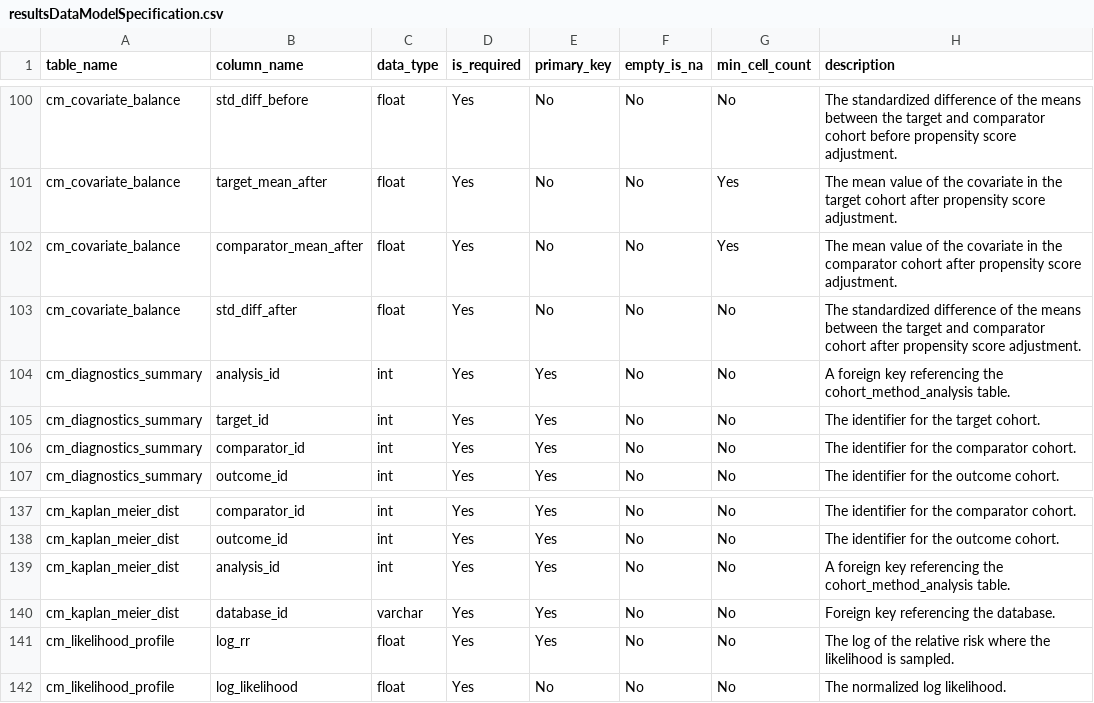
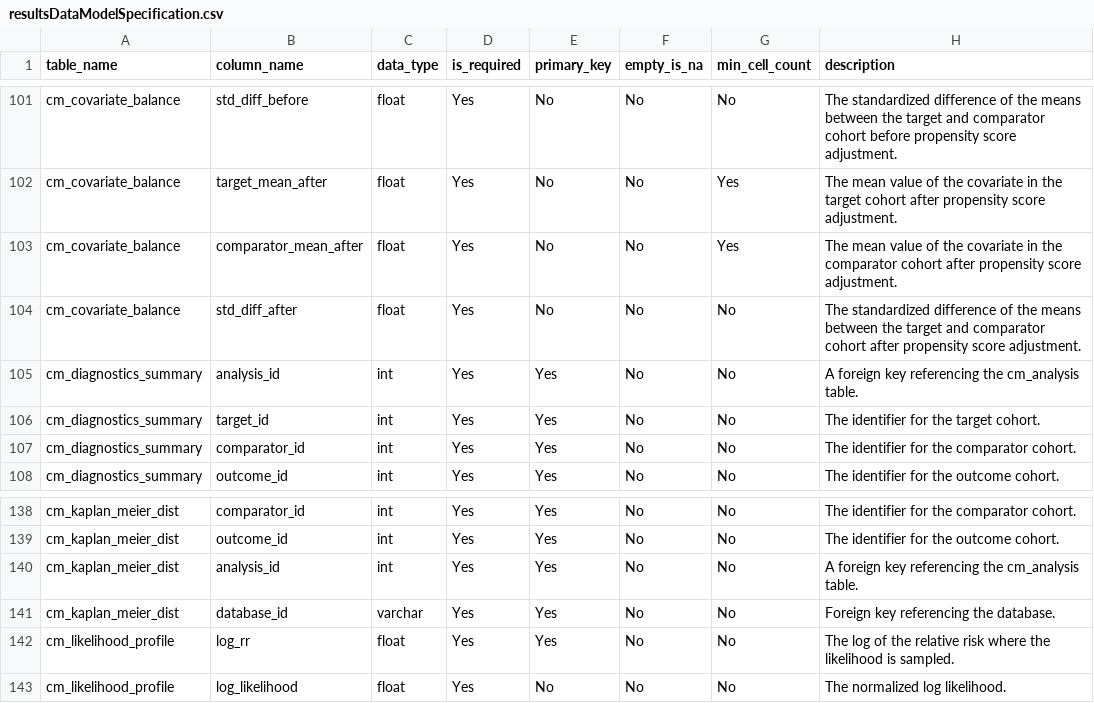
Before and after one commit to OHDSI/CohortMethod, a CSV file: inst/csv/resultsDataModelSpecification.csv, drawn as a sheet; only a part is shown, gaps mark what is left out; the diff covers the shown part only.

Commit message:
Adding covariate_analysis_id to cm_covariate table. Fixing error when requesting per-outcome balance without covariate filtering

```diff
--- a/inst/csv/resultsDataModelSpecification.csv
+++ b/inst/csv/resultsDataModelSpecification.csv
@@ -103,3 +104,3 @@ cm_covariate_balance,comparator_mean_after,float,Yes,No,No,Yes,The mean value of
 cm_covariate_balance,std_diff_after,float,Yes,No,No,No,The standardized difference of the means between the target and comparator cohort after propensity score adjustment.
-cm_diagnostics_summary,analysis_id,int,Yes,Yes,No,No,A foreign key referencing the cohort_method_analysis table.
+cm_diagnostics_summary,analysis_id,int,Yes,Yes,No,No,A foreign key referencing the cm_analysis table.
 cm_diagnostics_summary,target_id,int,Yes,Yes,No,No,The identifier for the target cohort.
@@ -138,3 +139,3 @@ cm_kaplan_meier_dist,comparator_id,int,Yes,Yes,No,No,The identifier for the comp
 cm_kaplan_meier_dist,outcome_id,int,Yes,Yes,No,No,The identifier for the outcome cohort.
-cm_kaplan_meier_dist,analysis_id,int,Yes,Yes,No,No,A foreign key referencing the cohort_method_analysis table.
+cm_kaplan_meier_dist,analysis_id,int,Yes,Yes,No,No,A foreign key referencing the cm_analysis table.
 cm_kaplan_meier_dist,database_id,varchar,Yes,Yes,No,No,Foreign key referencing the database.
```
Also changed, not shown: 1 added row and 15 edited cells elsewhere in this file, 2 other files.
